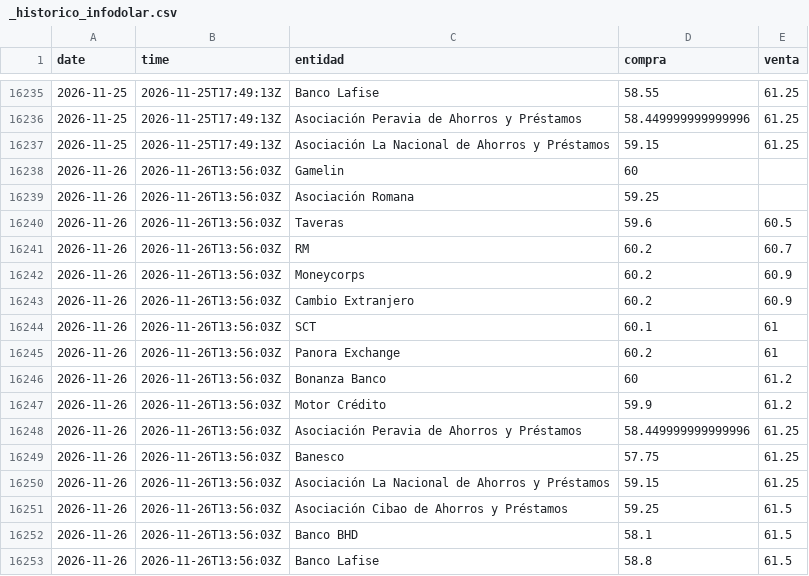
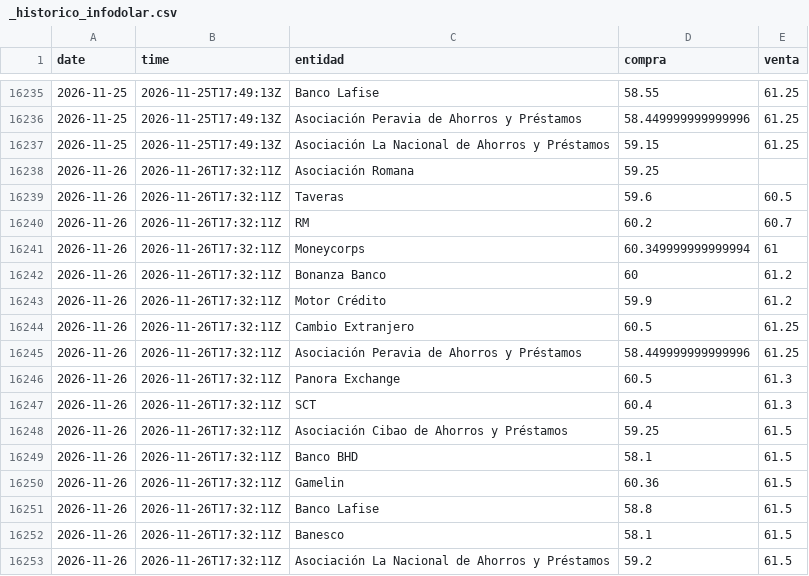
Before and after one commit to albertrosa96/webscraping-tc, a CSV file: data/infodolar/_historico_infodolar.csv, drawn as a sheet; only a part is shown, gaps mark what is left out.

```diff
--- a/data/infodolar/_historico_infodolar.csv
+++ b/data/infodolar/_historico_infodolar.csv
@@ -16237,17 +16237,17 @@ date,time,entidad,compra,venta
 2026-11-25,2026-11-25T17:49:13Z,Asociación La Nacional de Ahorros y Préstamos,59.15,61.25
-2026-11-26,2026-11-26T13:56:03Z,Gamelin,60,
-2026-11-26,2026-11-26T13:56:03Z,Asociación Romana,59.25,
-2026-11-26,2026-11-26T13:56:03Z,Taveras,59.6,60.5
-2026-11-26,2026-11-26T13:56:03Z,RM,60.2,60.7
-2026-11-26,2026-11-26T13:56:03Z,Moneycorps,60.2,60.9
-2026-11-26,2026-11-26T13:56:03Z,Cambio Extranjero,60.2,60.9
-2026-11-26,2026-11-26T13:56:03Z,SCT,60.1,61
-2026-11-26,2026-11-26T13:56:03Z,Panora Exchange,60.2,61
-2026-11-26,2026-11-26T13:56:03Z,Bonanza Banco,60,61.2
-2026-11-26,2026-11-26T13:56:03Z,Motor Crédito,59.9,61.2
-2026-11-26,2026-11-26T13:56:03Z,Asociación Peravia de Ahorros y Préstamos,58.449999999999996,61.25
-2026-11-26,2026-11-26T13:56:03Z,Banesco,57.75,61.25
-2026-11-26,2026-11-26T13:56:03Z,Asociación La Nacional de Ahorros y Préstamos,59.15,61.25
-2026-11-26,2026-11-26T13:56:03Z,Asociación Cibao de Ahorros y Préstamos,59.25,61.5
-2026-11-26,2026-11-26T13:56:03Z,Banco BHD,58.1,61.5
-2026-11-26,2026-11-26T13:56:03Z,Banco Lafise,58.8,61.5
+2026-11-26,2026-11-26T17:32:11Z,Asociación Romana,59.25,
+2026-11-26,2026-11-26T17:32:11Z,Taveras,59.6,60.5
+2026-11-26,2026-11-26T17:32:11Z,RM,60.2,60.7
+2026-11-26,2026-11-26T17:32:11Z,Moneycorps,60.349999999999994,61
+2026-11-26,2026-11-26T17:32:11Z,Bonanza Banco,60,61.2
+2026-11-26,2026-11-26T17:32:11Z,Motor Crédito,59.9,61.2
+2026-11-26,2026-11-26T17:32:11Z,Cambio Extranjero,60.5,61.25
+2026-11-26,2026-11-26T17:32:11Z,Asociación Peravia de Ahorros y Préstamos,58.449999999999996,61.25
+2026-11-26,2026-11-26T17:32:11Z,Panora Exchange,60.5,61.3
+2026-11-26,2026-11-26T17:32:11Z,SCT,60.4,61.3
+2026-11-26,2026-11-26T17:32:11Z,Asociación Cibao de Ahorros y Préstamos,59.25,61.5
+2026-11-26,2026-11-26T17:32:11Z,Banco BHD,58.1,61.5
+2026-11-26,2026-11-26T17:32:11Z,Gamelin,60.36,61.5
+2026-11-26,2026-11-26T17:32:11Z,Banco Lafise,58.8,61.5
+2026-11-26,2026-11-26T17:32:11Z,Banesco,58.1,61.5
+2026-11-26,2026-11-26T17:32:11Z,Asociación La Nacional de Ahorros y Préstamos,59.2,61.5
```
Also changed, not shown: data/from_banks/_historico_from_banks.csv, data/from_banks/csv/2026-11-26.csv, 7 other files.
